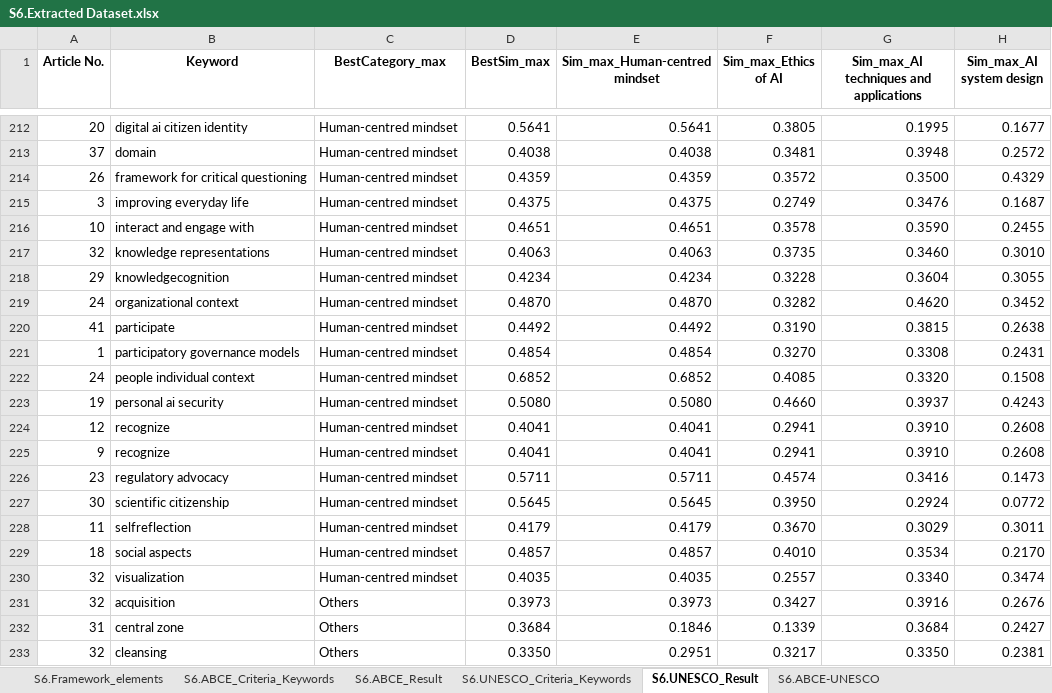
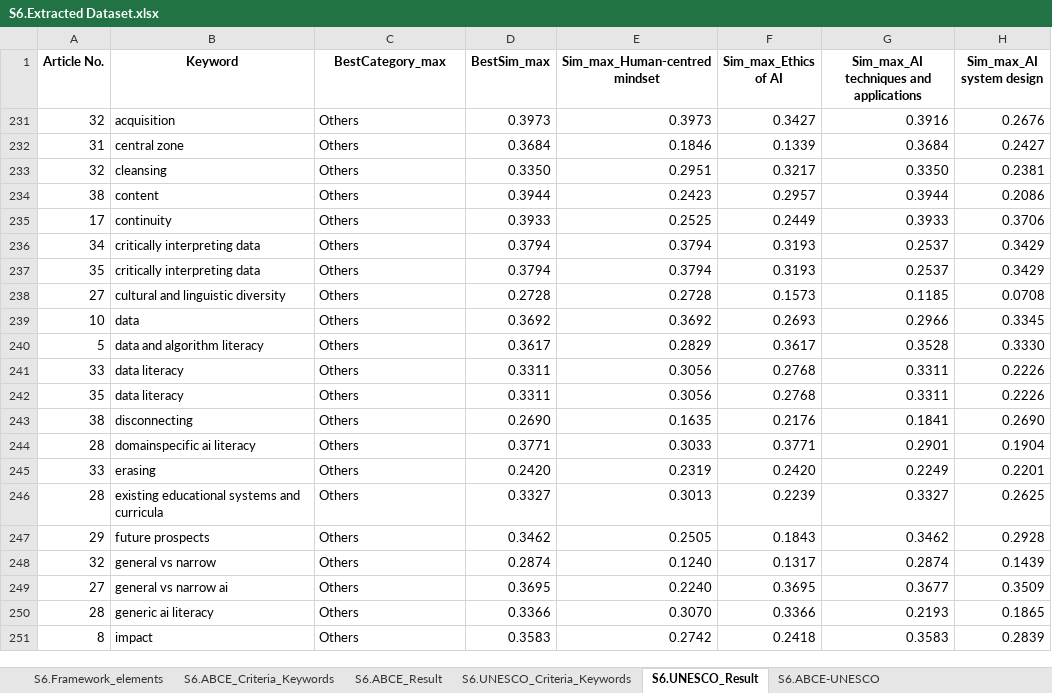
Before and after one commit to Warthog8602/Proposing-the-Humanities-AI-literacy-framework, an Excel workbook: Supplementary Materials/S6.Extracted Dataset.xlsx, sheet S6.UNESCO_Result, drawn as a sheet; only a part is shown, gaps mark what is left out; the shorter side is filled out with more unchanged rows; values as stored, in another font and other column widths than the file's, no borders; conditional formats not drawn; the diff covers the shown part only; the diff names each change by its address in the sheet, - before the commit and + after, or states it on an @@ line.

```diff
--- a/Supplementary Materials/S6.Extracted Dataset.xlsx (sheet S6.UNESCO_Result)
+++ b/Supplementary Materials/S6.Extracted Dataset.xlsx (sheet S6.UNESCO_Result)
@@ row 212 hidden: 20 | digital ai citizen identity | Human-centred mindset | 0.5641 | 0.5641 | 0.3805 | 0.1995 | 0.1677 @@
@@ row 213 hidden: 37 | domain | Human-centred mindset | 0.4038 | 0.4038 | 0.3481 | 0.3948 | 0.2572 @@
@@ row 214 hidden: 26 | framework for critical questioning | Human-centred mindset | 0.4359 | 0.4359 | 0.3572 | 0.3500 | 0.4329 @@
@@ row 215 hidden: 3 | improving everyday life | Human-centred mindset | 0.4375 | 0.4375 | 0.2749 | 0.3476 | 0.1687 @@
@@ row 216 hidden: 10 | interact and engage with | Human-centred mindset | 0.4651 | 0.4651 | 0.3578 | 0.3590 | 0.2455 @@
@@ row 217 hidden: 32 | knowledge representations | Human-centred mindset | 0.4063 | 0.4063 | 0.3735 | 0.3460 | 0.3010 @@
@@ row 218 hidden: 29 | knowledgecognition | Human-centred mindset | 0.4234 | 0.4234 | 0.3228 | 0.3604 | 0.3055 @@
@@ row 219 hidden: 24 | organizational context | Human-centred mindset | 0.4870 | 0.4870 | 0.3282 | 0.4620 | 0.3452 @@
@@ row 220 hidden: 41 | participate | Human-centred mindset | 0.4492 | 0.4492 | 0.3190 | 0.3815 | 0.2638 @@
@@ row 221 hidden: 1 | participatory governance models | Human-centred mindset | 0.4854 | 0.4854 | 0.3270 | 0.3308 | 0.2431 @@
@@ row 222 hidden: 24 | people individual context | Human-centred mindset | 0.6852 | 0.6852 | 0.4085 | 0.3320 | 0.1508 @@
@@ row 223 hidden: 19 | personal ai security | Human-centred mindset | 0.5080 | 0.5080 | 0.4660 | 0.3937 | 0.4243 @@
@@ row 224 hidden: 12 | recognize | Human-centred mindset | 0.4041 | 0.4041 | 0.2941 | 0.3910 | 0.2608 @@
@@ row 225 hidden: 9 | recognize | Human-centred mindset | 0.4041 | 0.4041 | 0.2941 | 0.3910 | 0.2608 @@
@@ row 226 hidden: 23 | regulatory advocacy | Human-centred mindset | 0.5711 | 0.5711 | 0.4574 | 0.3416 | 0.1473 @@
@@ row 227 hidden: 30 | scientific citizenship | Human-centred mindset | 0.5645 | 0.5645 | 0.3950 | 0.2924 | 0.0772 @@
@@ row 228 hidden: 11 | selfreflection | Human-centred mindset | 0.4179 | 0.4179 | 0.3670 | 0.3029 | 0.3011 @@
@@ row 229 hidden: 18 | social aspects | Human-centred mindset | 0.4857 | 0.4857 | 0.4010 | 0.3534 | 0.2170 @@
@@ row 230 hidden: 32 | visualization | Human-centred mindset | 0.4035 | 0.4035 | 0.2557 | 0.3340 | 0.3474 @@
```
Also changed, not shown: 210 hidden or unhidden rows elsewhere in this sheet, sheet S6.ABCE-UNESCO, sheet S6.ABCE_Result, sheet S6.Framework_elements, Supplementary Materials/S7.Evidence Tables.xlsx.
